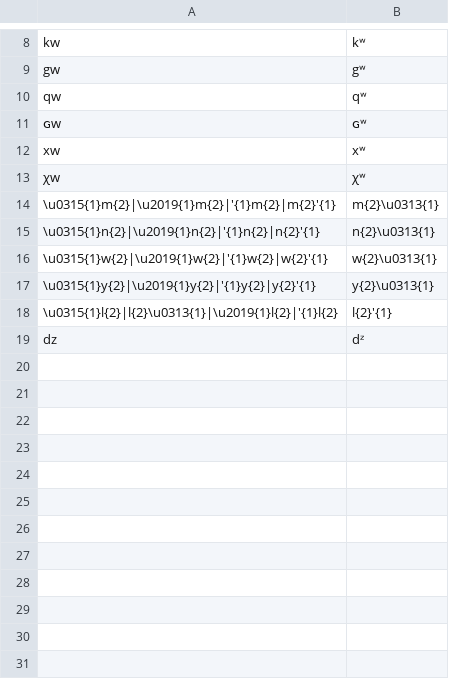
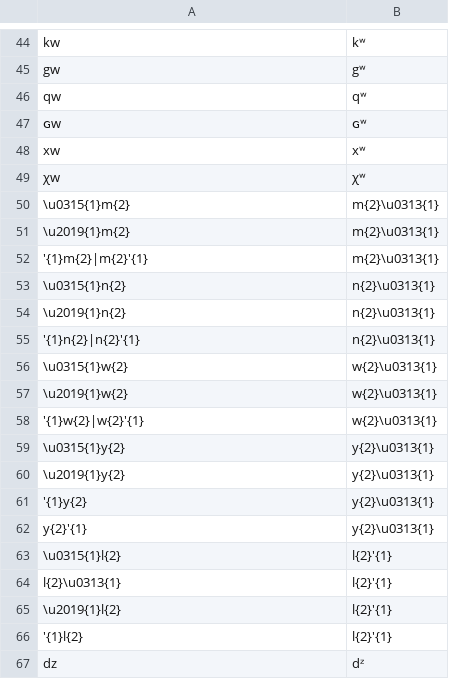
Before and after one commit to roedoejet/g2p, a CSV file: g2p/mappings/langs/kwk/napa_trans_ubc.csv, drawn as a sheet; only a part is shown, gaps mark what is left out; the diff covers the shown part only.

```diff
--- a/g2p/mappings/langs/kwk/napa_trans_ubc.csv
+++ b/g2p/mappings/langs/kwk/napa_trans_ubc.csv
@@ -13,7 +49,19 @@ xw,xʷ
 χw,χʷ
-\u0315{1}m{2}|\u2019{1}m{2}|'{1}m{2}|m{2}'{1},m{2}\u0313{1}
-\u0315{1}n{2}|\u2019{1}n{2}|'{1}n{2}|n{2}'{1},n{2}\u0313{1}
-\u0315{1}w{2}|\u2019{1}w{2}|'{1}w{2}|w{2}'{1},w{2}\u0313{1}
-\u0315{1}y{2}|\u2019{1}y{2}|'{1}y{2}|y{2}'{1},y{2}\u0313{1}
-\u0315{1}l{2}|l{2}\u0313{1}|\u2019{1}l{2}|'{1}l{2},l{2}'{1}
+\u0315{1}m{2},m{2}\u0313{1}
+\u2019{1}m{2},m{2}\u0313{1}
+'{1}m{2}|m{2}'{1},m{2}\u0313{1}
+\u0315{1}n{2},n{2}\u0313{1}
+\u2019{1}n{2},n{2}\u0313{1}
+'{1}n{2}|n{2}'{1},n{2}\u0313{1}
+\u0315{1}w{2},w{2}\u0313{1}
+\u2019{1}w{2},w{2}\u0313{1}
+'{1}w{2}|w{2}'{1},w{2}\u0313{1}
+\u0315{1}y{2},y{2}\u0313{1}
+\u2019{1}y{2},y{2}\u0313{1}
+'{1}y{2},y{2}\u0313{1}
+y{2}'{1},y{2}\u0313{1}
+\u0315{1}l{2},l{2}'{1}
+l{2}\u0313{1},l{2}'{1}
+\u2019{1}l{2},l{2}'{1}
+'{1}l{2},l{2}'{1}
 dz,dᶻ
```
Also changed, not shown: 36 added rows and 7 edited cells elsewhere in this file.
